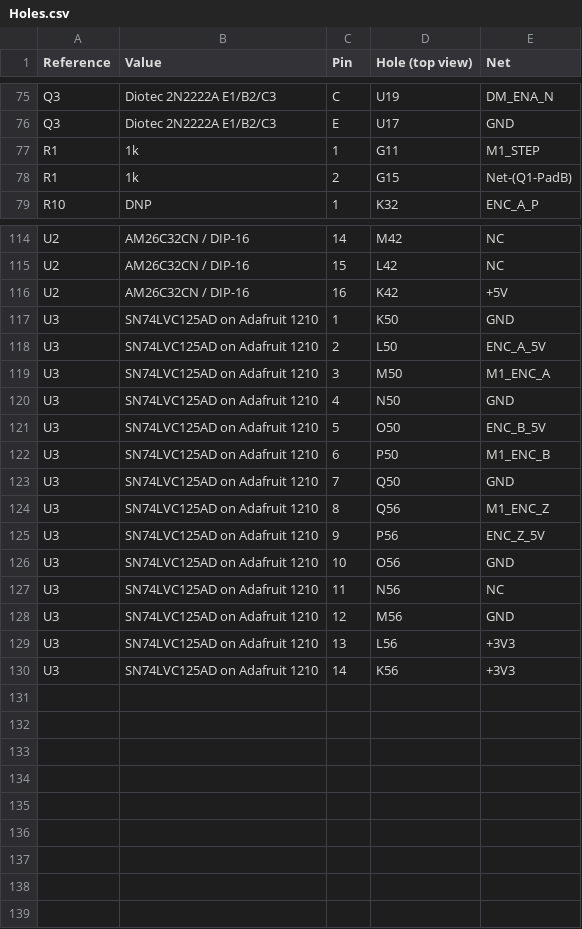
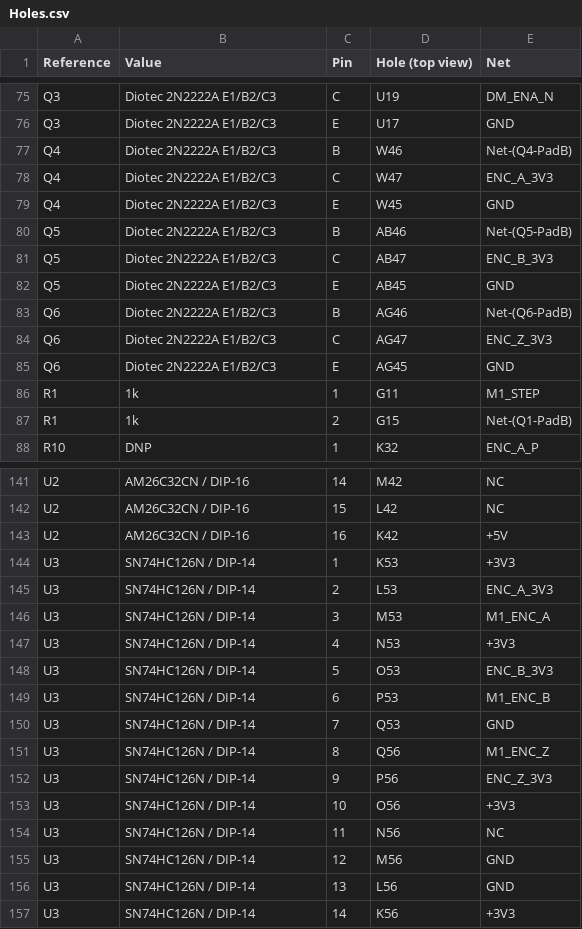
Before and after one commit to daleondev/ProtoMate_Control, a CSV file: hardware/perfboard/Holes.csv, drawn as a sheet; only a part is shown, gaps mark what is left out; the diff covers the shown part only.

```diff
--- a/hardware/perfboard/Holes.csv
+++ b/hardware/perfboard/Holes.csv
@@ -76,2 +76,11 @@ Q3,Diotec 2N2222A E1/B2/C3,C,U19,DM_ENA_N
 Q3,Diotec 2N2222A E1/B2/C3,E,U17,GND
+Q4,Diotec 2N2222A E1/B2/C3,B,W46,Net-(Q4-PadB)
+Q4,Diotec 2N2222A E1/B2/C3,C,W47,ENC_A_3V3
+Q4,Diotec 2N2222A E1/B2/C3,E,W45,GND
+Q5,Diotec 2N2222A E1/B2/C3,B,AB46,Net-(Q5-PadB)
+Q5,Diotec 2N2222A E1/B2/C3,C,AB47,ENC_B_3V3
+Q5,Diotec 2N2222A E1/B2/C3,E,AB45,GND
+Q6,Diotec 2N2222A E1/B2/C3,B,AG46,Net-(Q6-PadB)
+Q6,Diotec 2N2222A E1/B2/C3,C,AG47,ENC_Z_3V3
+Q6,Diotec 2N2222A E1/B2/C3,E,AG45,GND
 R1,1k,1,G11,M1_STEP
@@ -116,15 +143,15 @@ U2,AM26C32CN / DIP-16,15,L42,NC
 U2,AM26C32CN / DIP-16,16,K42,+5V
-U3,SN74LVC125AD on Adafruit 1210,1,K50,GND
-U3,SN74LVC125AD on Adafruit 1210,2,L50,ENC_A_5V
-U3,SN74LVC125AD on Adafruit 1210,3,M50,M1_ENC_A
-U3,SN74LVC125AD on Adafruit 1210,4,N50,GND
-U3,SN74LVC125AD on Adafruit 1210,5,O50,ENC_B_5V
-U3,SN74LVC125AD on Adafruit 1210,6,P50,M1_ENC_B
-U3,SN74LVC125AD on Adafruit 1210,7,Q50,GND
-U3,SN74LVC125AD on Adafruit 1210,8,Q56,M1_ENC_Z
-U3,SN74LVC125AD on Adafruit 1210,9,P56,ENC_Z_5V
-U3,SN74LVC125AD on Adafruit 1210,10,O56,GND
-U3,SN74LVC125AD on Adafruit 1210,11,N56,NC
-U3,SN74LVC125AD on Adafruit 1210,12,M56,GND
-U3,SN74LVC125AD on Adafruit 1210,13,L56,+3V3
-U3,SN74LVC125AD on Adafruit 1210,14,K56,+3V3
+U3,SN74HC126N / DIP-14,1,K53,+3V3
+U3,SN74HC126N / DIP-14,2,L53,ENC_A_3V3
+U3,SN74HC126N / DIP-14,3,M53,M1_ENC_A
+U3,SN74HC126N / DIP-14,4,N53,+3V3
+U3,SN74HC126N / DIP-14,5,O53,ENC_B_3V3
+U3,SN74HC126N / DIP-14,6,P53,M1_ENC_B
+U3,SN74HC126N / DIP-14,7,Q53,GND
+U3,SN74HC126N / DIP-14,8,Q56,M1_ENC_Z
+U3,SN74HC126N / DIP-14,9,P56,ENC_Z_3V3
+U3,SN74HC126N / DIP-14,10,O56,+3V3
+U3,SN74HC126N / DIP-14,11,N56,NC
+U3,SN74HC126N / DIP-14,12,M56,GND
+U3,SN74HC126N / DIP-14,13,L56,GND
+U3,SN74HC126N / DIP-14,14,K56,+3V3
```
Also changed, not shown: 18 added rows and 9 edited cells elsewhere in this file, hardware/perfboard/Parts.csv, hardware/perfboard/Wires.csv, 11 other files.
